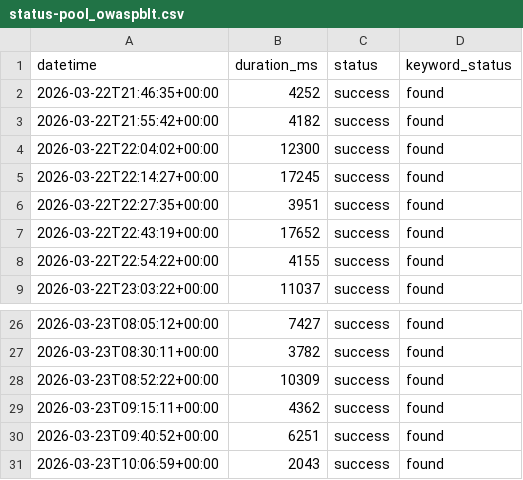
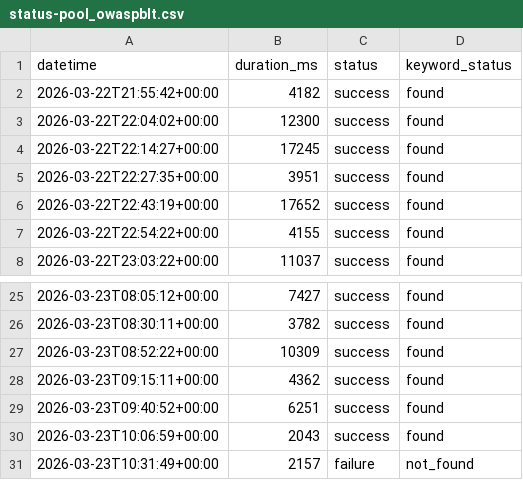
Before and after one commit to OWASP-BLT/BLT-Monitor, a CSV file: data/status-pool_owaspblt.csv, drawn as a sheet; only a part is shown, gaps mark what is left out; removed rows and columns are numbered as before the commit, all else as after; the diff names each change by its address in the sheet, - before the commit and + after, or states it on an @@ line.

```diff
--- a/data/status-pool_owaspblt.csv
+++ b/data/status-pool_owaspblt.csv
-row 2: 2026-03-22T21:46:35+00:00 | 4252 | success | found
+row 31: 2026-03-23T10:31:49+00:00 | 2157 | failure | not_found
```
Also changed, not shown: data/status-api_owaspblt.csv, data/status-byte_owaspblt.csv, 20 other files.
